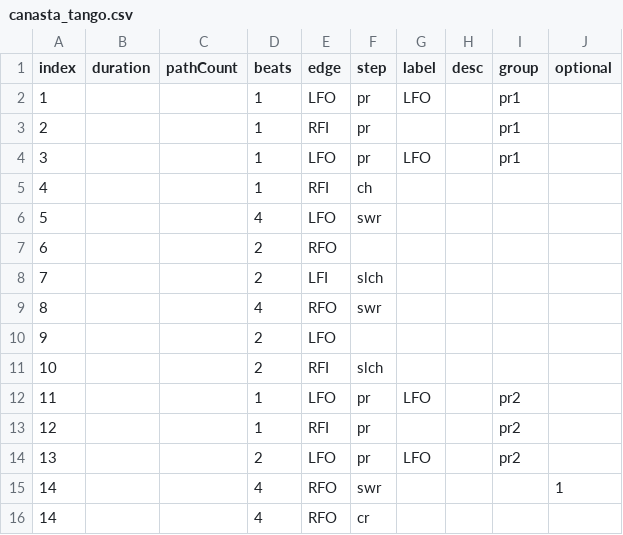
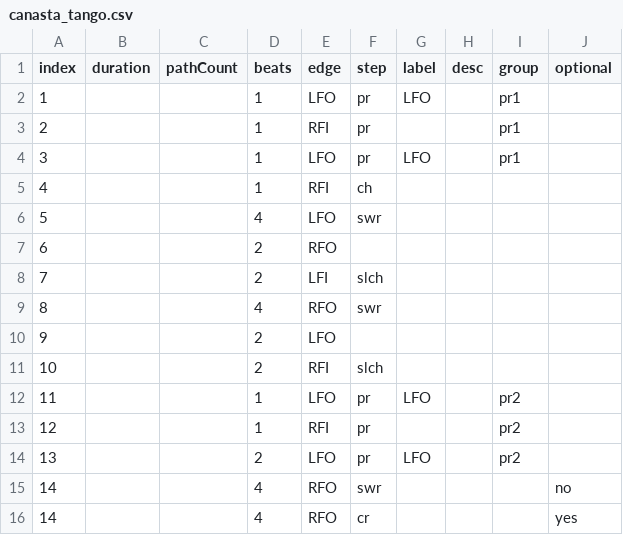
Before and after one commit to span314/tracings, a CSV file: utils/data/canasta_tango.csv, drawn as a sheet.

```diff
--- a/utils/data/canasta_tango.csv
+++ b/utils/data/canasta_tango.csv
@@ -14,3 +14,3 @@ index,duration,pathCount,beats,edge,step,label,desc,group,optional
 13,,,2,LFO,pr,LFO,,pr2,
-14,,,4,RFO,swr,,,,1
-14,,,4,RFO,cr,,,,
+14,,,4,RFO,swr,,,,no
+14,,,4,RFO,cr,,,,yes
```
Also changed, not shown: utils/data/willow_waltz.csv, 5 other files.
